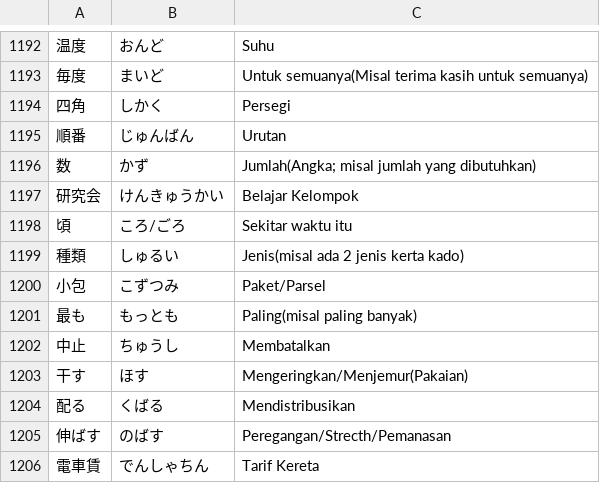
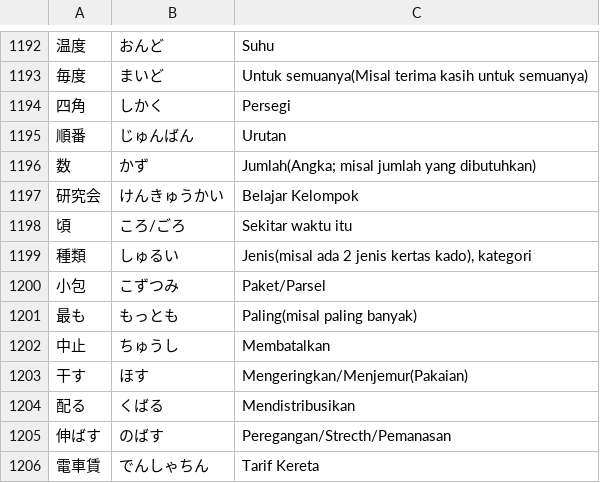
Before and after one commit to moemoe89/simple-quizify, a CSV file: semua-kanji-kosakata-n4-n5.csv, drawn as a sheet; only a part is shown, gaps mark what is left out; the diff names each change by its address in the sheet, - before the commit and + after, or states it on an @@ line.

```diff
--- a/semua-kanji-kosakata-n4-n5.csv
+++ b/semua-kanji-kosakata-n4-n5.csv
-C1199: Jenis(misal ada 2 jenis kerta kado)
+C1199: Jenis(misal ada 2 jenis kertas kado), kategori
```
Also changed, not shown: jlpt-soal-asli-n4-kanji.csv.
